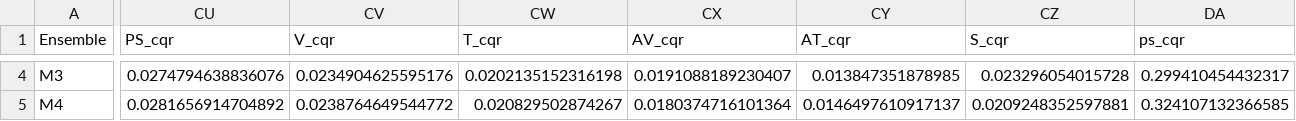
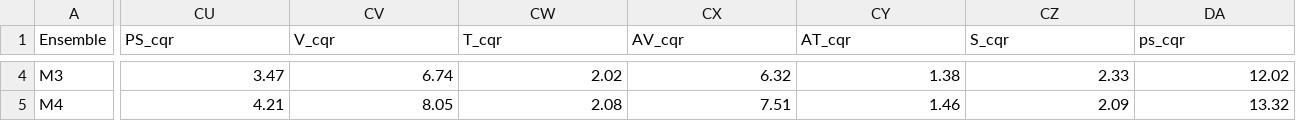
Before and after one commit to telos-collaboration/spectral_density_CB_mesons_2025, a CSV file: lsd_out/metadata/metadata_spectralDensity.csv, drawn as a sheet; only a part is shown, gaps mark what is left out; the diff covers the shown part only; the diff names each change by its address in the sheet, - before the commit and + after, or states it on an @@ line.

```diff
--- a/lsd_out/metadata/metadata_spectralDensity.csv
+++ b/lsd_out/metadata/metadata_spectralDensity.csv
-CU4 (PS_cqr): 0.0274794638836076
+CU4 (PS_cqr): 3.47
-CV4 (V_cqr): 0.0234904625595176
+CV4 (V_cqr): 6.74
-CW4 (T_cqr): 0.0202135152316198
+CW4 (T_cqr): 2.02
-CX4 (AV_cqr): 0.0191088189230407
+CX4 (AV_cqr): 6.32
-CY4 (AT_cqr): 0.013847351878985
+CY4 (AT_cqr): 1.38
-CZ4 (S_cqr): 0.023296054015728
+CZ4 (S_cqr): 2.33
-DA4 (ps_cqr): 0.299410454432317
+DA4 (ps_cqr): 12.02
-CU5 (PS_cqr): 0.0281656914704892
+CU5 (PS_cqr): 4.21
-CV5 (V_cqr): 0.0238764649544772
+CV5 (V_cqr): 8.05
-CW5 (T_cqr): 0.020829502874267
+CW5 (T_cqr): 2.08
-CX5 (AV_cqr): 0.0180374716101364
+CX5 (AV_cqr): 7.51
-CY5 (AT_cqr): 0.0146497610917137
+CY5 (AT_cqr): 1.46
-CZ5 (S_cqr): 0.0209248352597881
+CZ5 (S_cqr): 2.09
-DA5 (ps_cqr): 0.324107132366585
+DA5 (ps_cqr): 13.32
```
Also changed, not shown: 46 edited cells elsewhere in this file, 2 other files.
